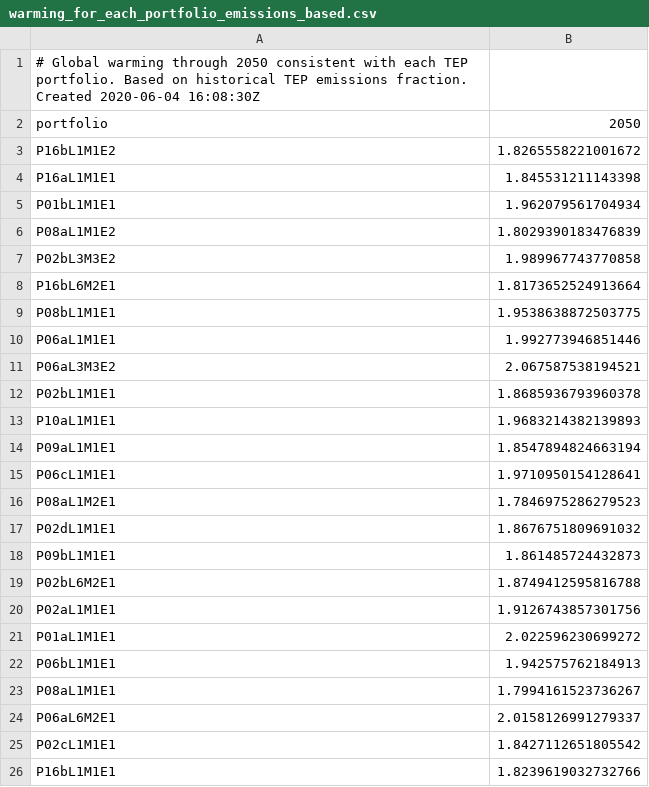
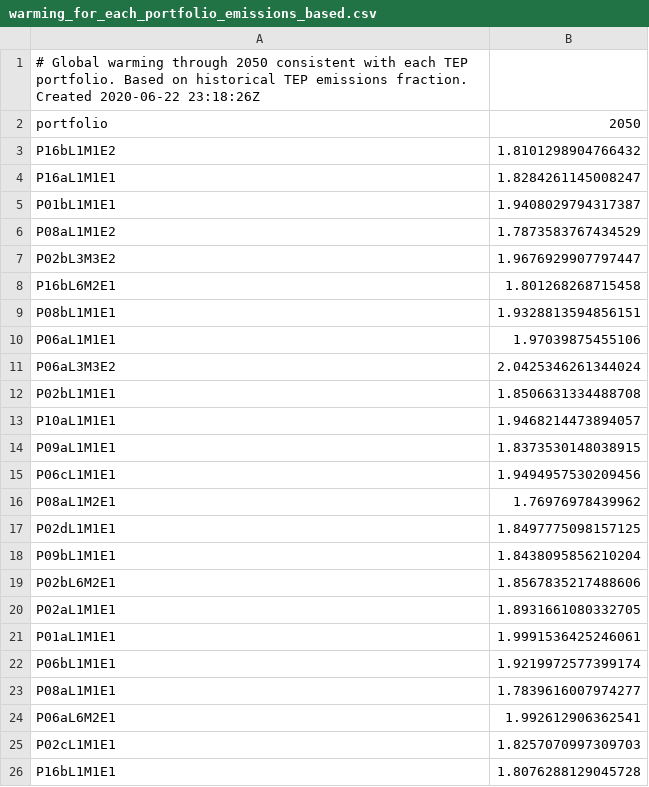
Before and after one commit to CLIMAS-UA/tepcarbon, a CSV file: output/warming_for_each_portfolio_emissions_based.csv, drawn as a sheet.

Commit message:
2019 data. 80,90,100 pct reductions

```diff
--- a/output/warming_for_each_portfolio_emissions_based.csv
+++ b/output/warming_for_each_portfolio_emissions_based.csv
@@ -1,26 +1,26 @@
-# Global warming through 2050 consistent with each TEP portfolio. Based on historical TEP emissions fraction. Created 2020-06-04 16:08:30Z
+# Global warming through 2050 consistent with each TEP portfolio. Based on historical TEP emissions fraction. Created 2020-06-22 23:18:26Z
 portfolio,2050
-P16bL1M1E2,1.8265558221001672
-P16aL1M1E1,1.845531211143398
-P01bL1M1E1,1.962079561704934
-P08aL1M1E2,1.8029390183476839
-P02bL3M3E2,1.989967743770858
-P16bL6M2E1,1.8173652524913664
-P08bL1M1E1,1.9538638872503775
-P06aL1M1E1,1.992773946851446
-P06aL3M3E2,2.067587538194521
-P02bL1M1E1,1.8685936793960378
-P10aL1M1E1,1.9683214382139893
-P09aL1M1E1,1.8547894824663194
-P06cL1M1E1,1.9710950154128641
-P08aL1M2E1,1.7846975286279523
-P02dL1M1E1,1.8676751809691032
-P09bL1M1E1,1.861485724432873
-P02bL6M2E1,1.8749412595816788
-P02aL1M1E1,1.9126743857301756
-P01aL1M1E1,2.022596230699272
-P06bL1M1E1,1.942575762184913
-P08aL1M1E1,1.7994161523736267
-P06aL6M2E1,2.0158126991279337
-P02cL1M1E1,1.8427112651805542
-P16bL1M1E1,1.8239619032732766
+P16bL1M1E2,1.8101298904766432
+P16aL1M1E1,1.8284261145008247
+P01bL1M1E1,1.9408029794317387
+P08aL1M1E2,1.7873583767434529
+P02bL3M3E2,1.9676929907797447
+P16bL6M2E1,1.801268268715458
+P08bL1M1E1,1.9328813594856151
+P06aL1M1E1,1.97039875455106
+P06aL3M3E2,2.0425346261344024
+P02bL1M1E1,1.8506631334488708
+P10aL1M1E1,1.9468214473894057
+P09aL1M1E1,1.8373530148038915
+P06cL1M1E1,1.9494957530209456
+P08aL1M2E1,1.76976978439962
+P02dL1M1E1,1.8497775098157125
+P09bL1M1E1,1.8438095856210204
+P02bL6M2E1,1.8567835217488606
+P02aL1M1E1,1.8931661080332705
+P01aL1M1E1,1.9991536425246061
+P06bL1M1E1,1.9219972577399174
+P08aL1M1E1,1.7839616007974277
+P06aL6M2E1,1.992612906362541
+P02cL1M1E1,1.8257070997309703
+P16bL1M1E1,1.8076288129045728
```
Also changed, not shown: output/carbon_budgets_emissions_based.csv, output/carbon_budgets_generation_based.csv, 29 other files.
